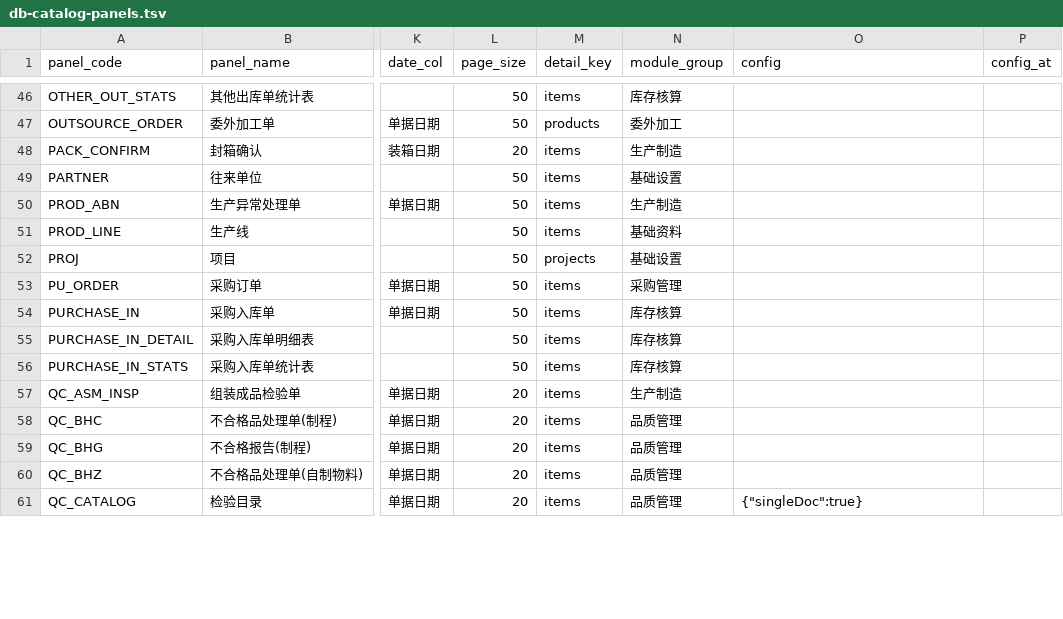
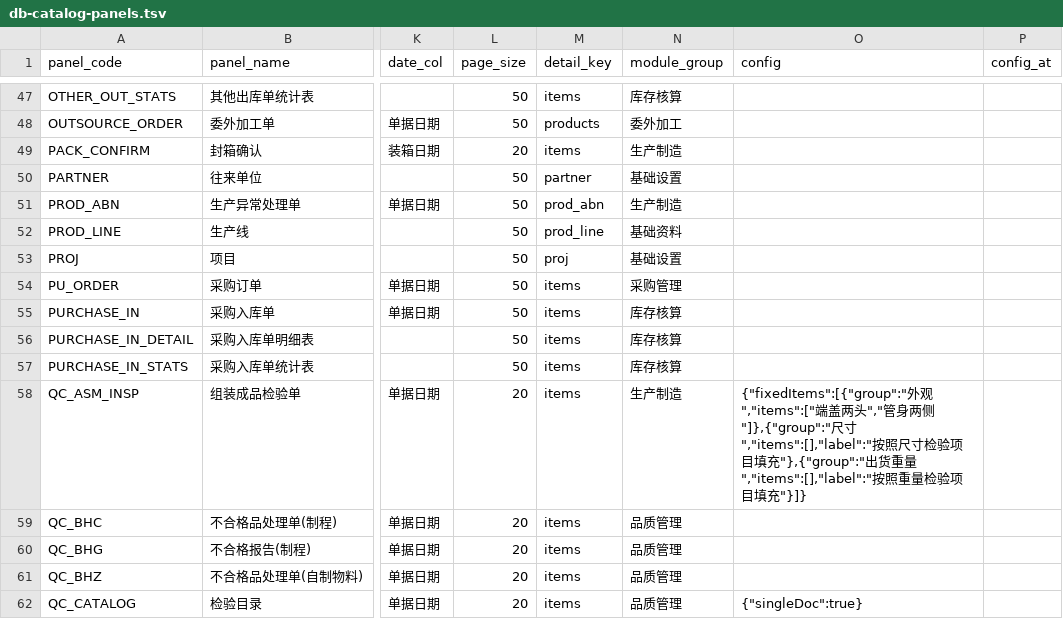
Before and after one commit to MyPanda-Hash/YINJIA, a TSV file: tools/gen/db-catalog-panels.tsv, drawn as a sheet; only a part is shown, gaps mark what is left out; addresses are those after the commit; the diff covers the shown part only; the diff names each change by its address in the sheet, - before the commit and + after, or states it on an @@ line.

```diff
--- a/tools/gen/db-catalog-panels.tsv
+++ b/tools/gen/db-catalog-panels.tsv
-M50 (detail_key): items
+M50 (detail_key): partner
-M51 (detail_key): items
+M51 (detail_key): prod_abn
-M52 (detail_key): items
+M52 (detail_key): prod_line
-M53 (detail_key): projects
+M53 (detail_key): proj
-O58 (config): (empty)
+O58 (config): {"fixedItems":[{"group":"外观","items":["端盖两头","管身两侧"]},{"group":"尺寸","items":[],"label":"按照尺寸检验项目填充"},{"group":"出货重量","items":[],"label":"按照重量检验项目填充"}]}
```
Also changed, not shown: 5 added rows, 4 removed rows and 32 edited cells elsewhere in this file, tools/gen/db-catalog-tables.tsv, 6 other files.
